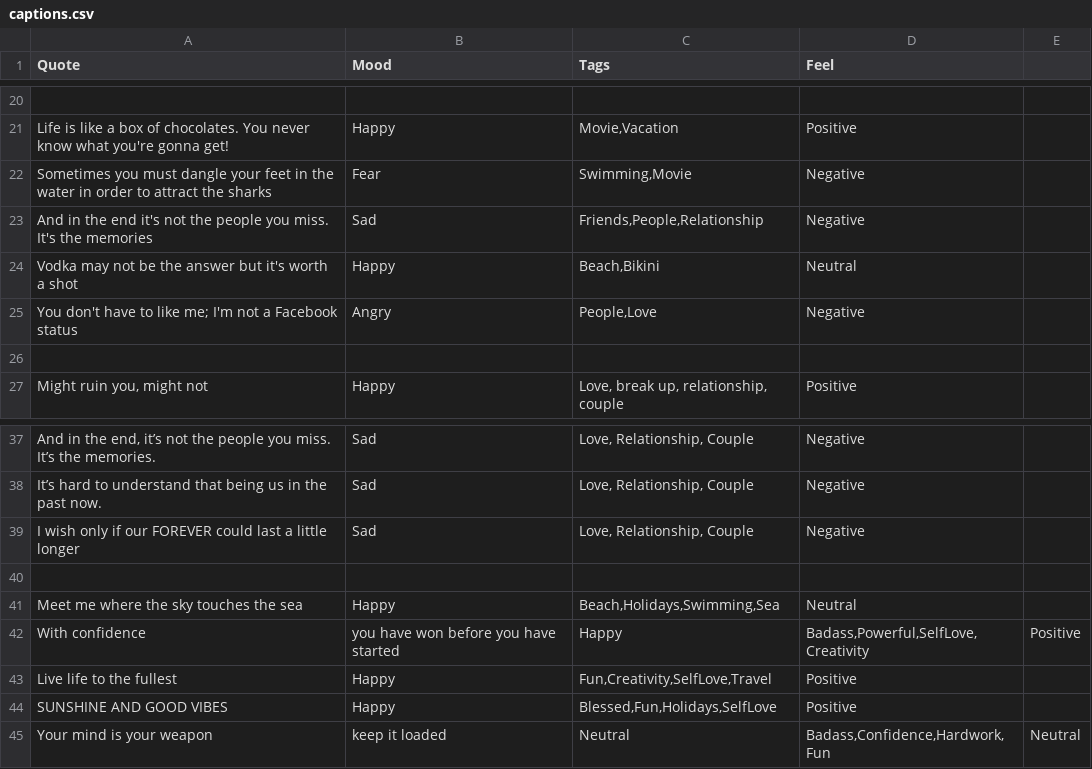
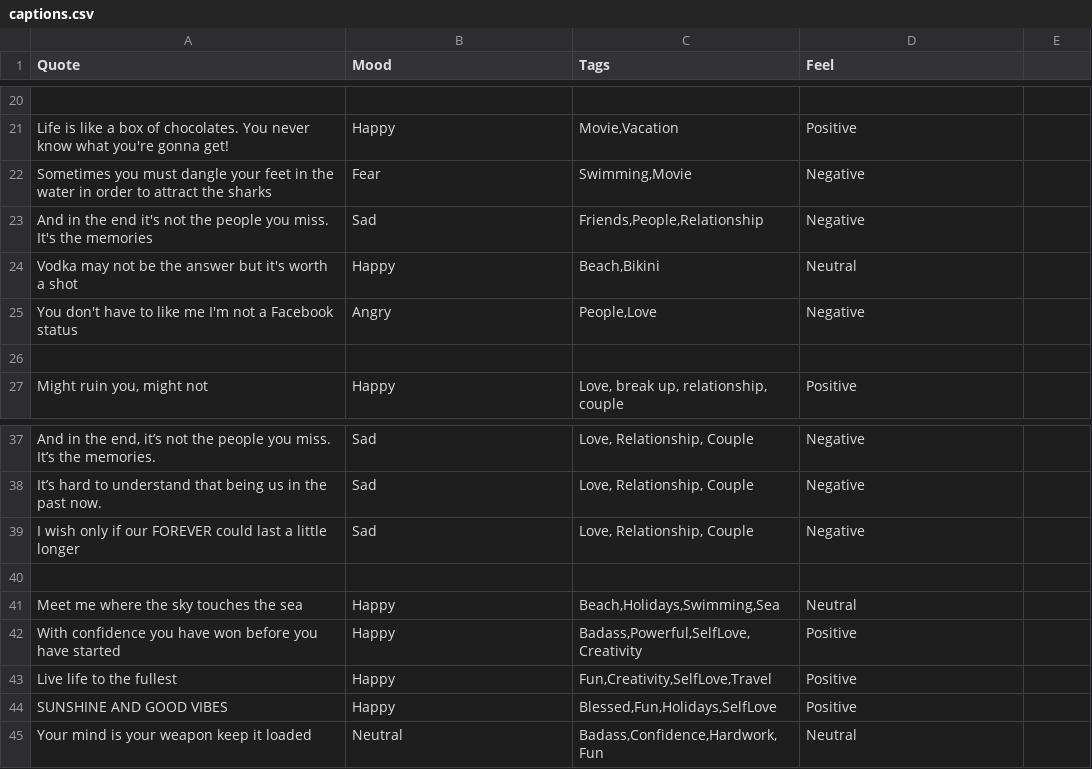
Before and after one commit to devcer/captions-for-ig, a CSV file: captions.csv, drawn as a sheet; only a part is shown, gaps mark what is left out; removed rows and columns are numbered as before the commit, all else as after; the diff names each change by its address in the sheet, - before the commit and + after, or states it on an @@ line.

Commit message:
Update captions.csv
deleted comma problems

```diff
--- a/captions.csv
+++ b/captions.csv
-A25 (Quote): …to like me; I'm not…
+A25 (Quote): …to like me I'm not…
-row 42: With confidence | you have won before you have started | Happy | Badass,Powerful,SelfLove,Creativity | Positive
+row 42: With confidence you have won before you have started | Happy | Badass,Powerful,SelfLove,Creativity | Positive
-row 45: Your mind is your weapon | keep it loaded | Neutral | Badass,Confidence,Hardwork,Fun | Neutral
+row 45: Your mind is your weapon keep it loaded | Neutral | Badass,Confidence,Hardwork,Fun | Neutral
```
